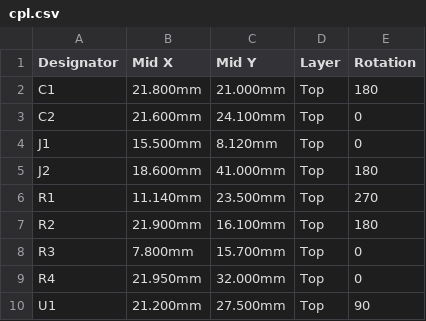
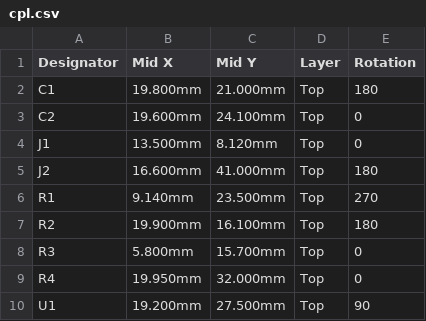
Before and after one commit to w0ts/optimist, a CSV file: hardware/sd-board/fab/cpl.csv, drawn as a sheet.

Commit message:
feat(hardware): the card 2 mm left (84 mm from the left wall's inside, the user), the board 22.4 mm wide (to 96.8), the FFC socket at 91 (the jacks' gap at 90); the tray's posts leave the battery's cable a 24 to 40 mm gap (the user: bigger); DRC 0, nets 0 differ

```diff
--- a/hardware/sd-board/fab/cpl.csv
+++ b/hardware/sd-board/fab/cpl.csv
@@ -1,10 +1,10 @@
 Designator,Mid X,Mid Y,Layer,Rotation
-C1,21.800mm,21.000mm,Top,180
-C2,21.600mm,24.100mm,Top,0
-J1,15.500mm,8.120mm,Top,0
-J2,18.600mm,41.000mm,Top,180
-R1,11.140mm,23.500mm,Top,270
-R2,21.900mm,16.100mm,Top,180
-R3,7.800mm,15.700mm,Top,0
-R4,21.950mm,32.000mm,Top,0
-U1,21.200mm,27.500mm,Top,90
+C1,19.800mm,21.000mm,Top,180
+C2,19.600mm,24.100mm,Top,0
+J1,13.500mm,8.120mm,Top,0
+J2,16.600mm,41.000mm,Top,180
+R1,9.140mm,23.500mm,Top,270
+R2,19.900mm,16.100mm,Top,180
+R3,5.800mm,15.700mm,Top,0
+R4,19.950mm,32.000mm,Top,0
+U1,19.200mm,27.500mm,Top,90
```
Also changed, not shown: 30 other files.
